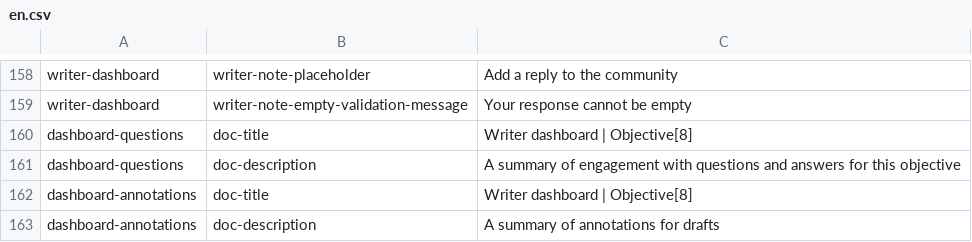
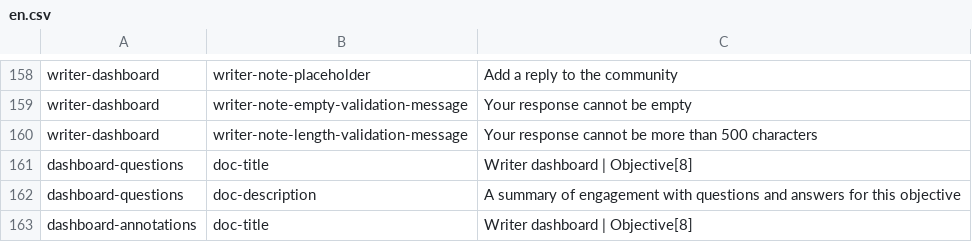
Before and after one commit to ThoughtWorksInc/objective8, a CSV file: resources/translations/en.csv, drawn as a sheet; only a part is shown, gaps mark what is left out; the shorter side is filled out with more unchanged rows.

Commit message:
RS & JU | #0 | Add length validation for writer's notes to ensure they are no longer than 500 characters

```diff
--- a/resources/translations/en.csv
+++ b/resources/translations/en.csv
@@ -159,2 +159,3 @@ writer-dashboard,writer-note-placeholder,Add a reply to the community
 writer-dashboard,writer-note-empty-validation-message,Your response cannot be empty
+writer-dashboard,writer-note-length-validation-message,Your response cannot be more than 500 characters
 dashboard-questions,doc-title,Writer dashboard | Objective[8]
```
Also changed, not shown: 6 other files.
